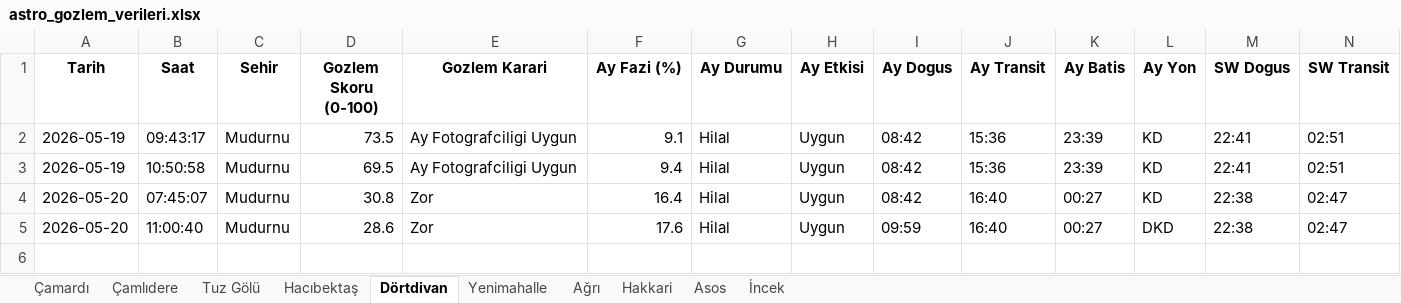
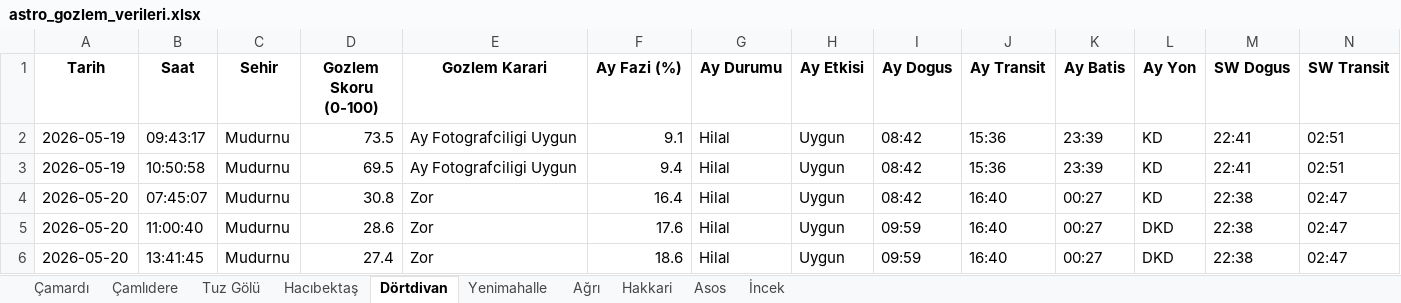
Before and after one commit to muhdogan-max/astro-gozlem, an Excel workbook: HavaTakip/astro_gozlem_verileri.xlsx, sheet Dörtdivan, drawn as a sheet; only a part is shown; values as stored, in another font and other column widths than the file's, no borders; rows hold the shown columns only; the diff names each change by its address in the sheet, - before the commit and + after, or states it on an @@ line.

```diff
--- a/HavaTakip/astro_gozlem_verileri.xlsx (sheet Dörtdivan)
+++ b/HavaTakip/astro_gozlem_verileri.xlsx (sheet Dörtdivan)
+row 6: 2026-05-20 | 13:41:45 | Mudurnu | 27.4 | Zor | 18.6 | Hilal | Uygun | 09:59 | 16:40 | 00:27 | DKD | 22:38 | 02:47
```
Also changed, not shown: sheet Tuz Gölü, sheet İncek, sheet Çamlıdere, sheet Çamardı, sheet Yenimahalle, sheet Asos, 3 more sheets.
